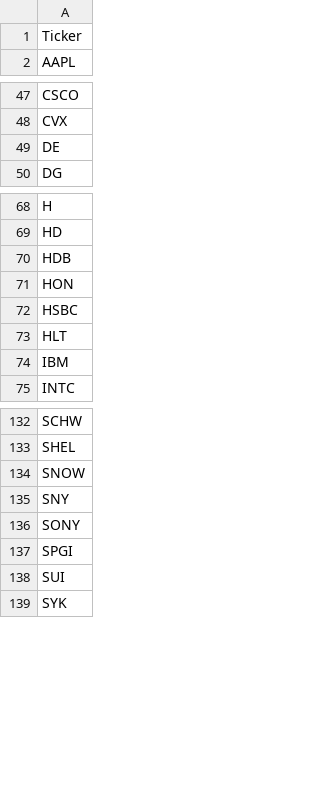
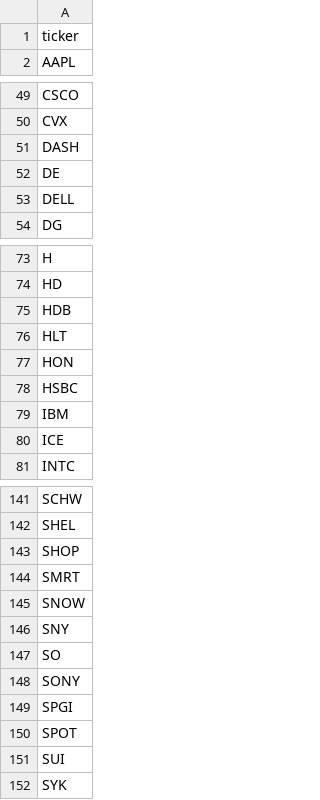
Before and after one commit to kjkubik/LittleStockStudy, a CSV file: resources/InputTickers.csv, drawn as a sheet; only a part is shown, gaps mark what is left out; the diff covers the shown part only.

```diff
--- a/resources/InputTickers.csv
+++ b/resources/InputTickers.csv
@@ -1,2 +1,2 @@
-Ticker
+ticker
 AAPL
@@ -48,3 +50,5 @@ CSCO
 CVX
+DASH
 DE
+DELL
 DG
@@ -70,6 +75,7 @@ HD
 HDB
+HLT
 HON
 HSBC
-HLT
 IBM
+ICE
 INTC
@@ -133,6 +142,10 @@ SCHW
 SHEL
+SHOP
+SMRT
 SNOW
 SNY
+SO
 SONY
 SPGI
+SPOT
 SUI
```
Also changed, not shown: 9 added rows elsewhere in this file, resources/StockData/AAPL.csv, resources/StockData/AMZN.csv, 28 other files.
